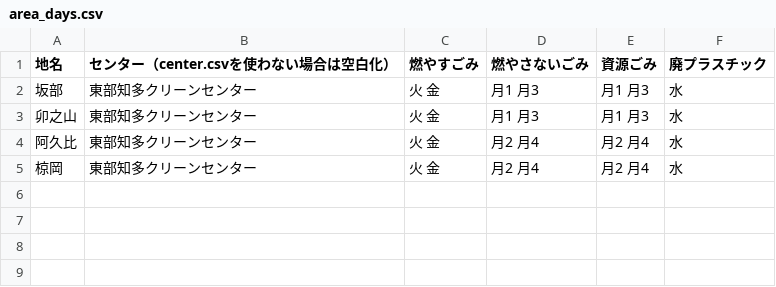
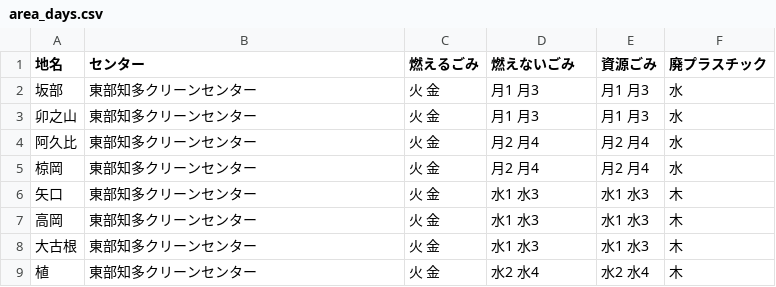
Before and after one commit to aguityo/5374, a CSV file: data/area_days.csv, drawn as a sheet.

Commit message:
Update area_days.csv

```diff
--- a/data/area_days.csv
+++ b/data/area_days.csv
@@ -1,2 +1,2 @@
-地名,センター（center.csvを使わない場合は空白化）,燃やすごみ,燃やさないごみ,資源ごみ,廃プラスチック
+地名,センター,燃えるごみ,燃えないごみ,資源ごみ,廃プラスチック
 坂部,東部知多クリーンセンター,火　金,月1　月3,月1　月3,水
@@ -5 +5,5 @@
 椋岡,東部知多クリーンセンター,火　金,月2　月4,月2　月4,水
+矢口,東部知多クリーンセンター,火　金,水1　水3,水1　水3,木
+高岡,東部知多クリーンセンター,火　金,水1　水3,水1　水3,木
+大古根,東部知多クリーンセンター,火　金,水1　水3,水1　水3,木
+植,東部知多クリーンセンター,火　金,水2　水4,水2　水4,木
```
